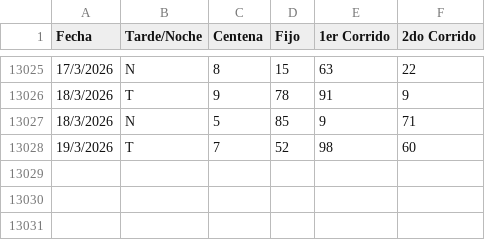
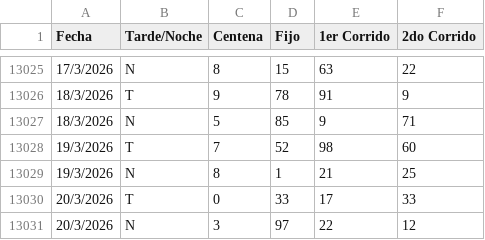
Before and after one commit to 3ln3gro735-lgtm/Flotodo, a CSV file: Flotodo.csv, drawn as a sheet; only a part is shown, gaps mark what is left out; the diff names each change by its address in the sheet, - before the commit and + after, or states it on an @@ line.

Commit message:
Add files via upload

```diff
--- a/Flotodo.csv
+++ b/Flotodo.csv
+row 13029: 19/3/2026 | N | 8 | 1 | 21 | 25
+row 13030: 20/3/2026 | T | 0 | 33 | 17 | 33
+row 13031: 20/3/2026 | N | 3 | 97 | 22 | 12
```
